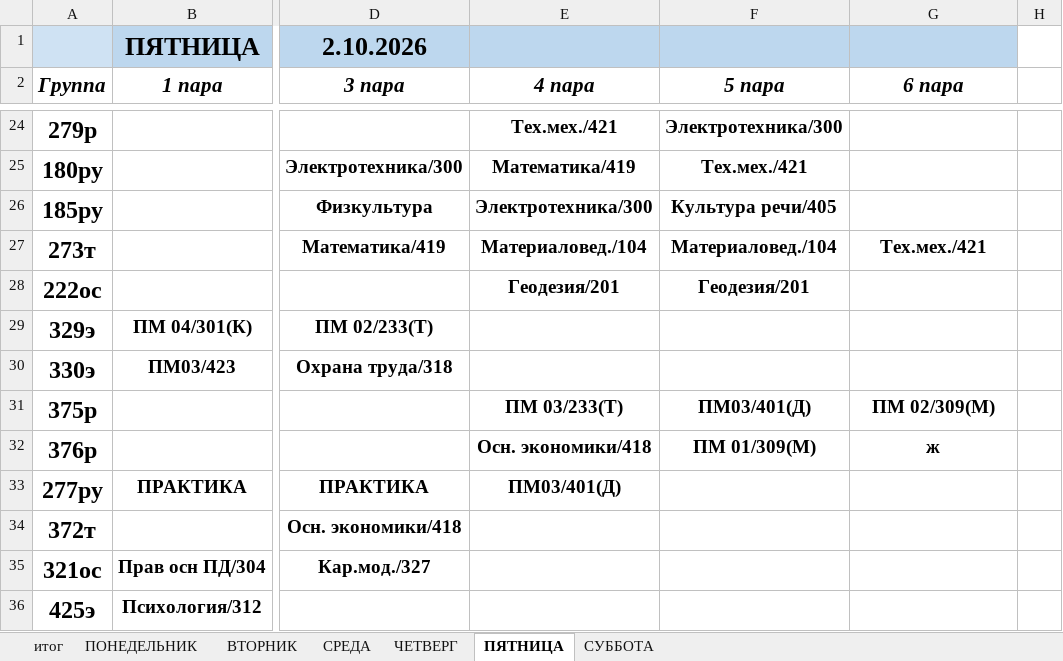
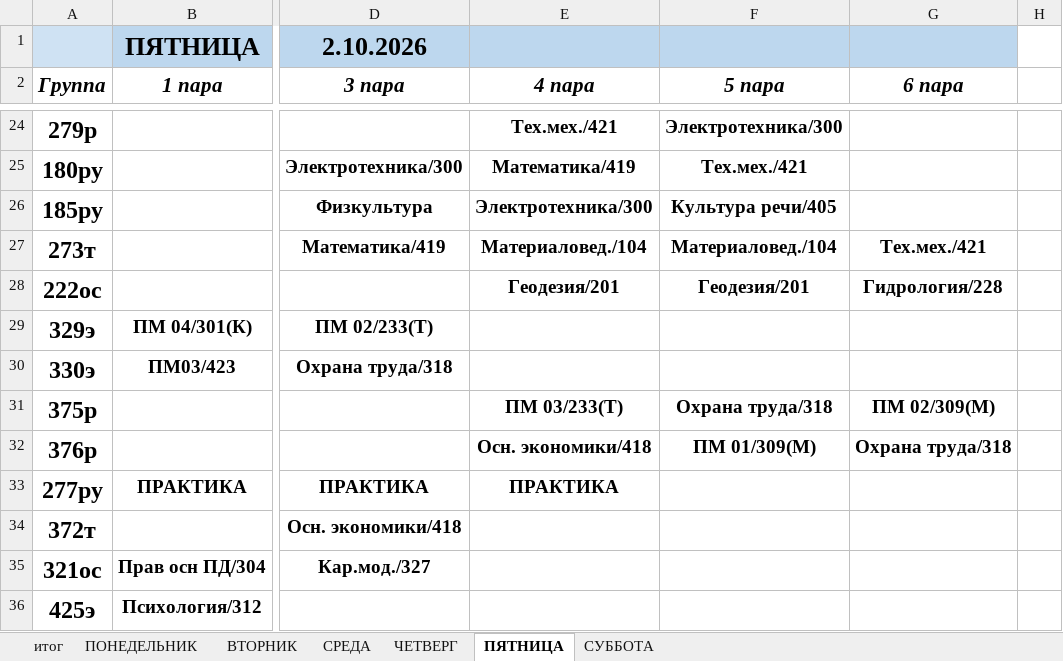
Before and after one commit to colderuopen-art/raspisanie, an Excel workbook: Расписание.xlsx, sheet ПЯТНИЦА, drawn as a sheet; only a part is shown, gaps mark what is left out; values as stored, in another font and other column widths than the file's, no borders; the diff names each change by its address in the sheet, - before the commit and + after, or states it on an @@ line.

```diff
--- a/Расписание.xlsx (sheet ПЯТНИЦА)
+++ b/Расписание.xlsx (sheet ПЯТНИЦА)
-G28 (6 пара): (empty)
+G28 (6 пара): Гидрология/228
-F31 (5 пара): ПМ03/401(Д)
+F31 (5 пара): Охрана труда/318
-G32 (6 пара): ж
+G32 (6 пара): Охрана труда/318
-E33 (4 пара): ПМ03/401(Д)
+E33 (4 пара): ПРАКТИКА
```
Also changed, not shown: sheet СУББОТА, sheet СРЕДА, sheet итог, sheet ЧЕТВЕРГ.
